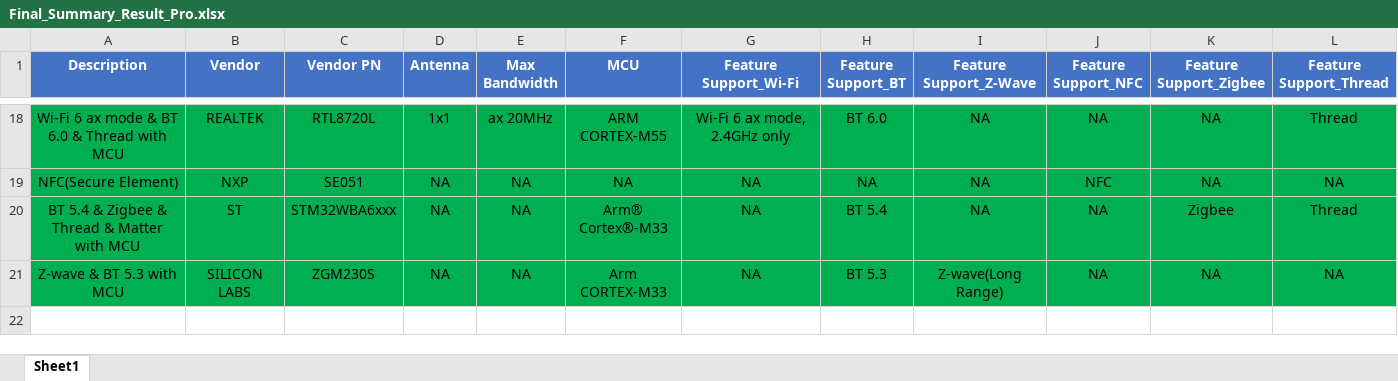
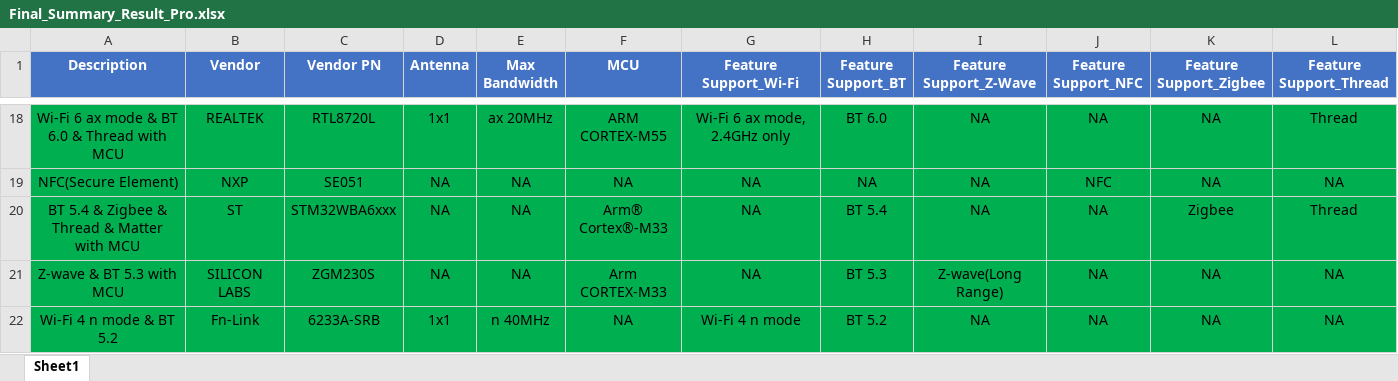
Before and after one commit to changyen0430-boop/RF-Search-System, an Excel workbook: Final_Summary_Result_Pro.xlsx, sheet Sheet1, drawn as a sheet; only a part is shown, gaps mark what is left out; values as stored, in another font and other column widths than the file's, no borders; rows hold the shown columns only; the diff names each change by its address in the sheet, - before the commit and + after, or states it on an @@ line.

Commit message:
Add files via upload

```diff
--- a/Final_Summary_Result_Pro.xlsx (sheet Sheet1)
+++ b/Final_Summary_Result_Pro.xlsx (sheet Sheet1)
+row 22: Wi-Fi 4 n mode & BT 5.2 | Fn-Link | 6233A-SRB | 1x1 | n 40MHz | NA | Wi-Fi 4 n mode | BT 5.2 | NA | NA | NA | NA
```
